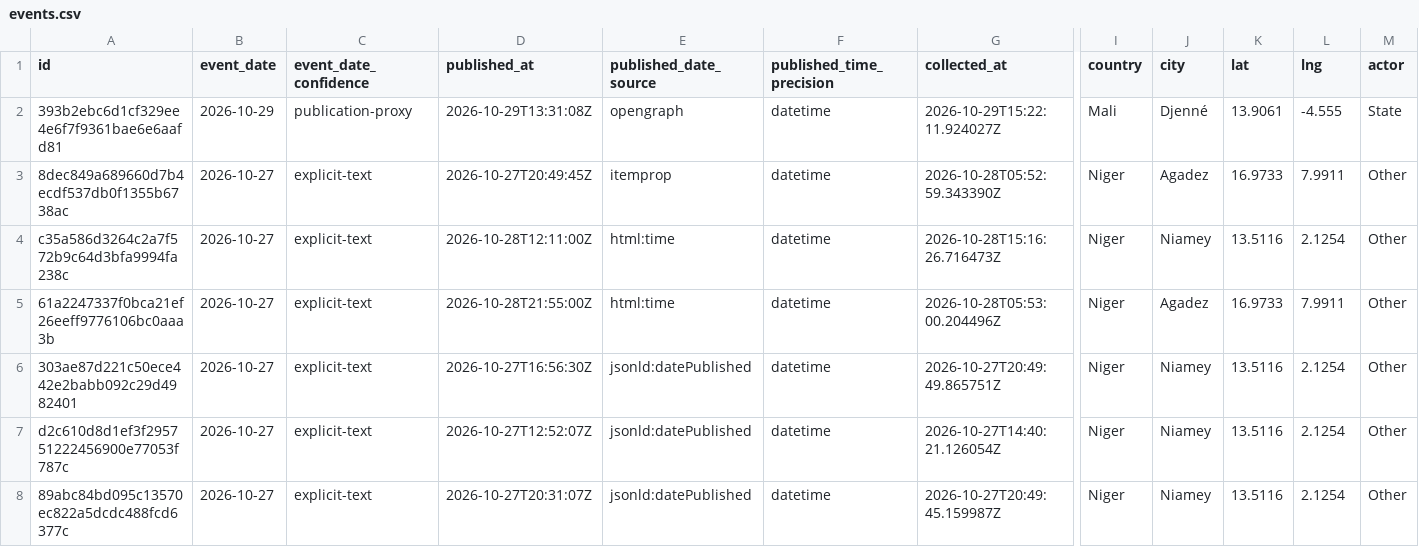
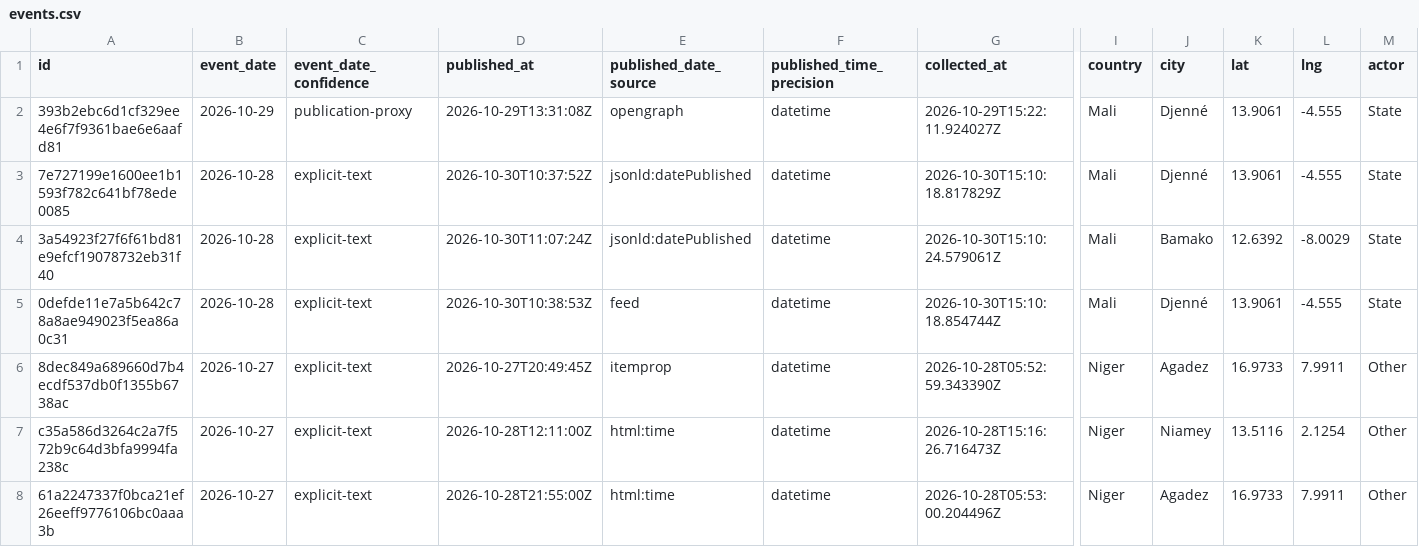
Before and after one commit to mosescosta33/sahel-data-collection, a CSV file: data/events.csv, drawn as a sheet; only a part is shown, gaps mark what is left out; the shorter side is filled out with more unchanged rows; rows hold the shown columns only; the diff names each change by its address in the sheet, - before the commit and + after, or states it on an @@ line.

```diff
--- a/data/events.csv
+++ b/data/events.csv
+row 3: 7e727199e1600ee1b1593f782c641bf78ede0085 | 2026-10-28 | explicit-text | 2026-10-30T10:37:52Z | jsonld:datePublished | datetime | 2026-10-30T15:10:18.817829Z | Mali | Djenné | 13.9061 | -4.555 | State
+row 4: 3a54923f27f6f61bd81e9efcf19078732eb31f40 | 2026-10-28 | explicit-text | 2026-10-30T11:07:24Z | jsonld:datePublished | datetime | 2026-10-30T15:10:24.579061Z | Mali | Bamako | 12.6392 | -8.0029 | State
+row 5: 0defde11e7a5b642c78a8ae949023f5ea86a0c31 | 2026-10-28 | explicit-text | 2026-10-30T10:38:53Z | feed | datetime | 2026-10-30T15:10:18.854744Z | Mali | Djenné | 13.9061 | -4.555 | State
```
Also changed, not shown: 17 other files.
